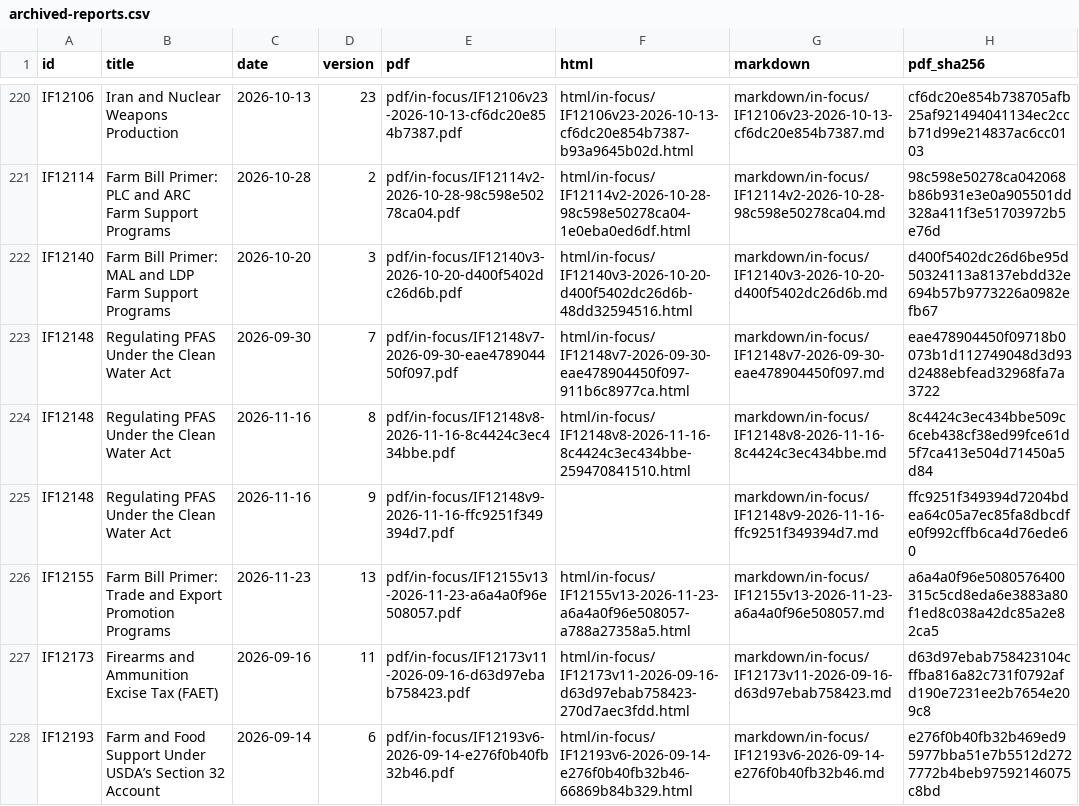
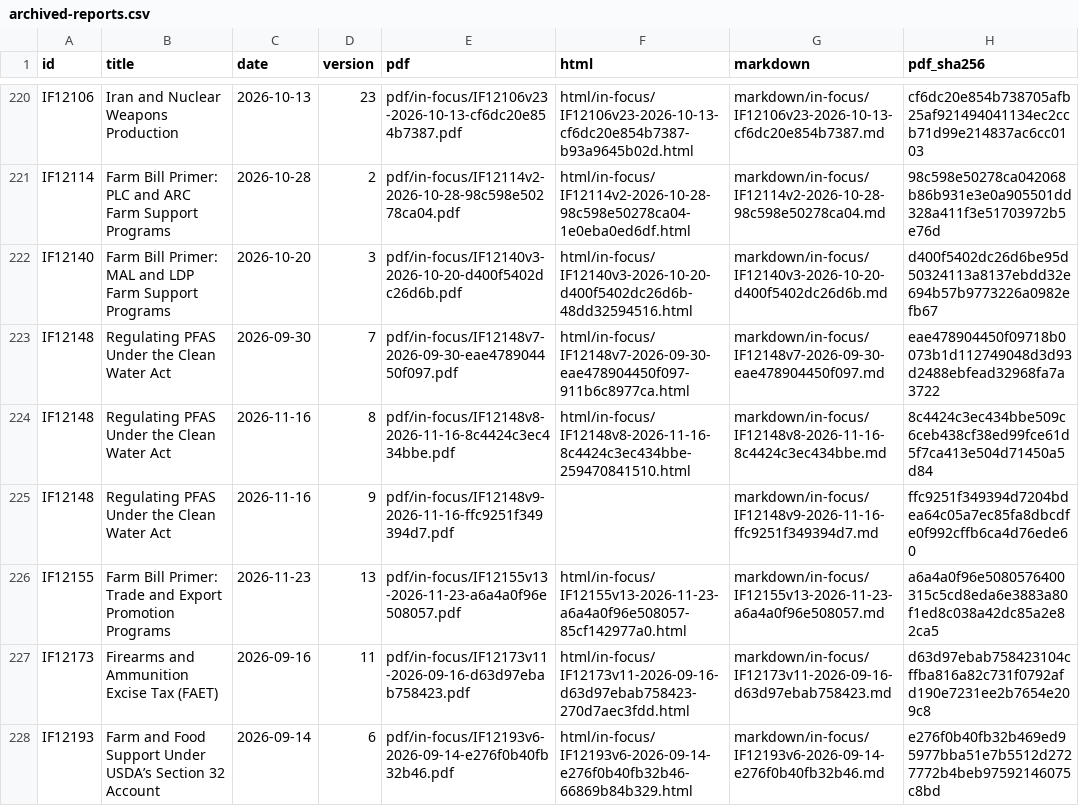
Before and after one commit to krischen-77/crs-reports, a CSV file: data/archived-reports.csv, drawn as a sheet; only a part is shown, gaps mark what is left out; the diff names each change by its address in the sheet, - before the commit and + after, or states it on an @@ line.

```diff
--- a/data/archived-reports.csv
+++ b/data/archived-reports.csv
-F226 (html): html/in-focus/IF12155v13-2026-11-23-a6a4a0f96e508057-a788a27358a5.html
+F226 (html): html/in-focus/IF12155v13-2026-11-23-a6a4a0f96e508057-85cf142977a0.html
```
Also changed, not shown: 8 other files.
